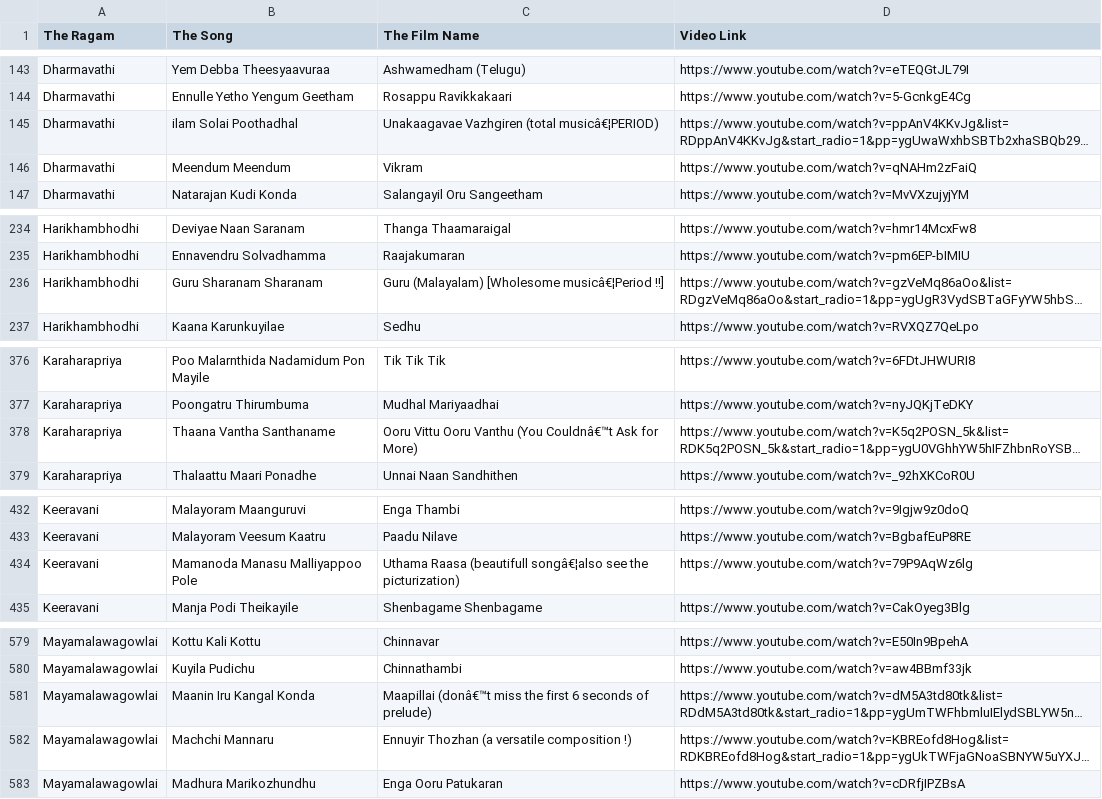
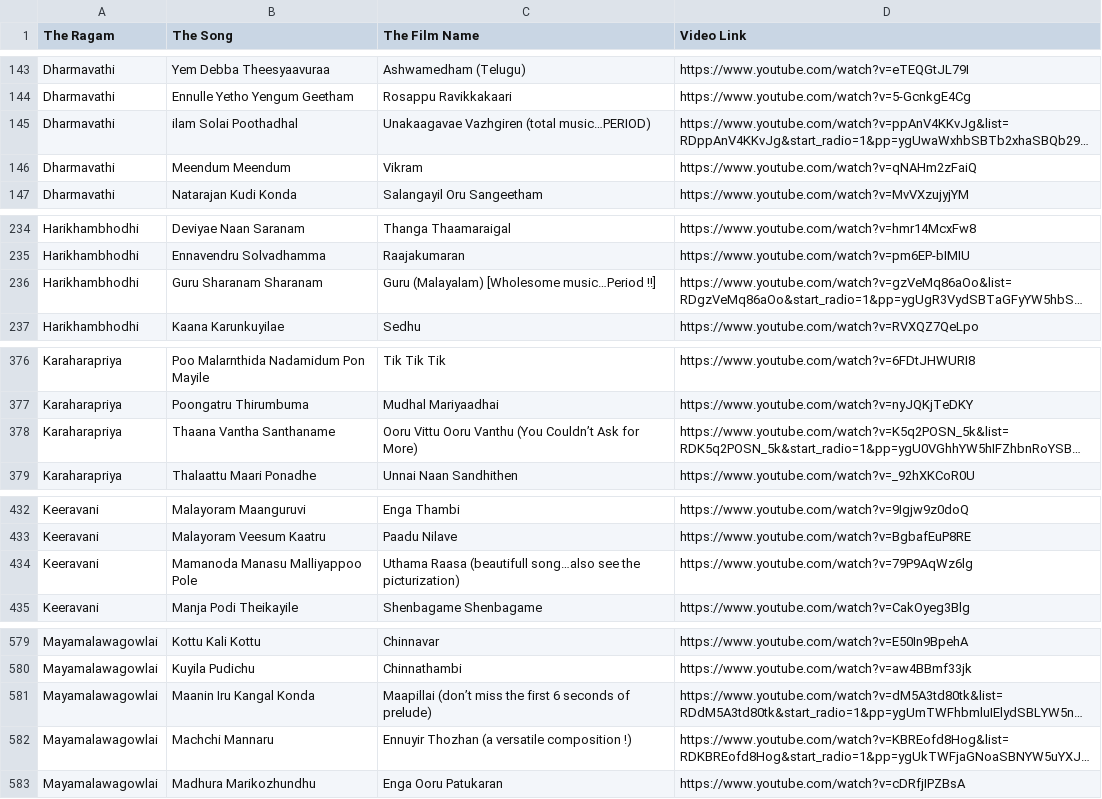
Before and after one commit to TNSAI24/Tamil-film-ragam-magic, a CSV file: songs_updated.csv, drawn as a sheet; only a part is shown, gaps mark what is left out; long unchanged cells end in …; the diff covers the shown part only; the diff names each change by its address in the sheet, - before the commit and + after, or states it on an @@ line.

Commit message:
Add files via upload

```diff
--- a/songs_updated.csv
+++ b/songs_updated.csv
-C145 (The Film Name): Unakaagavae Vazhgiren (total musicâ€¦PERIOD)
+C145 (The Film Name): Unakaagavae Vazhgiren (total music…PERIOD)
-C236 (The Film Name): Guru (Malayalam) [Wholesome musicâ€¦Period !!]
+C236 (The Film Name): Guru (Malayalam) [Wholesome music…Period !!]
-C378 (The Film Name): …Vanthu (You Couldnâ€™t Ask for…
+C378 (The Film Name): …Vanthu (You Couldn’t Ask for…
-C434 (The Film Name): …Raasa (beautifull songâ€¦also see the…
+C434 (The Film Name): …Raasa (beautifull song…also see the…
-C581 (The Film Name): Maapillai (donâ€™t miss the…
+C581 (The Film Name): Maapillai (don’t miss the…
```
Also changed, not shown: 2 edited cells elsewhere in this file.
